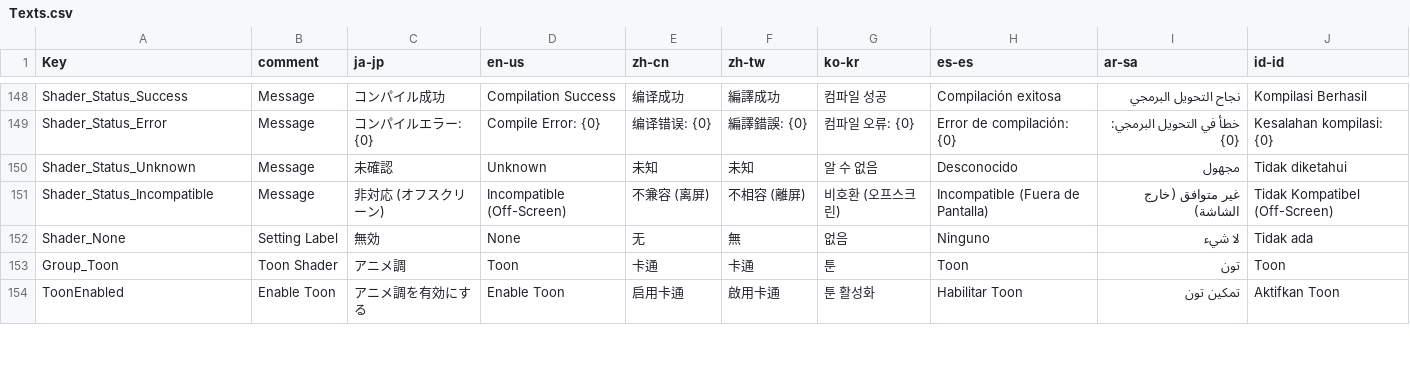
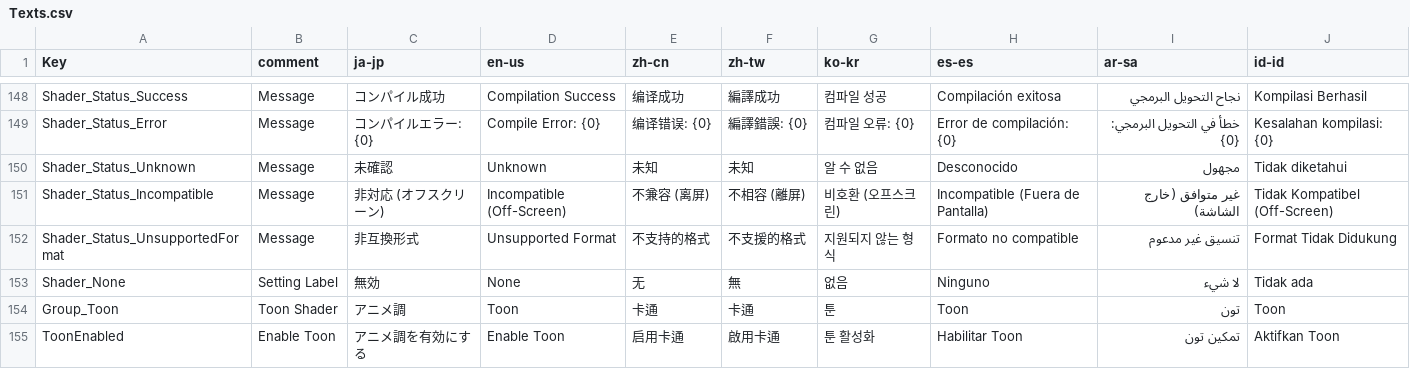
Before and after one commit to routersys/YMM4-ObjLoader, a CSV file: ObjLoader/Localization/Texts.csv, drawn as a sheet; only a part is shown, gaps mark what is left out; the diff names each change by its address in the sheet, - before the commit and + after, or states it on an @@ line.

Commit message:
非対応形式シェーダーの検出と専用ステータス表示の追加
ShaderConversionExceptionをHlslShaderConverter.csからExceptions名前空間の独立ファイルに移動しました。
ShaderNotRecognizedExceptionを新設し、ShaderConversionExceptionのサブクラスとしてShader_Status_UnsupportedFormatメッセージを持つ例外を定義しました。
IShaderConverterインターフェースをHlslShaderConverter.csからInterfaces/IShaderConverter.csに移動しました。
ShaderAstにHasUserDefinedContentプロパティを追加し、関数・構造体・定数バッファ・グローバル変数・typedefのいずれかが存在する場合にtrueを返すようにしました。
HlslShaderConverterのBuildShaderCodeにおいてHasUserDefinedContentがfalseの場合にShaderNotRecognizedExceptionをスローするようにしました。
ShaderConverterFactoryにIsSupportedメソッドを追加し、FX形式およびHLSL形式のいずれでもない拡張子を早期に弾けるようにしました。
ShaderConverterFactory.CreateForFileの戻り値をIShaderConverter?に変更し、未対応の拡張子の場合はnullを返すようにしました。
ShaderService.LoadAndAdaptShaderにおいてIsSupportedによる事前チェックを追加し、未対応形式の場合は空文字列を返すようにしました。
ShaderFileItemにHandleUnsupportedFormatErrorメソッドを追加し、Shader_Status_UnsupportedFormatをオレンジ色で表示する処理をFX変換結果が空の場合とShaderNotRecognizedException捕捉時と未対応形式検出時の三か所で共通化しました。

```diff
--- a/ObjLoader/Localization/Texts.csv
+++ b/ObjLoader/Localization/Texts.csv
+row 152: Shader_Status_UnsupportedFormat | Message | 非互換形式 | Unsupported Format | 不支持的格式 | 不支援的格式 | 지원되지 않는 형식 | Formato no compatible | تنسيق غير مدعوم | Format Tidak Didukung
```
Also changed, not shown: 17 other files.
